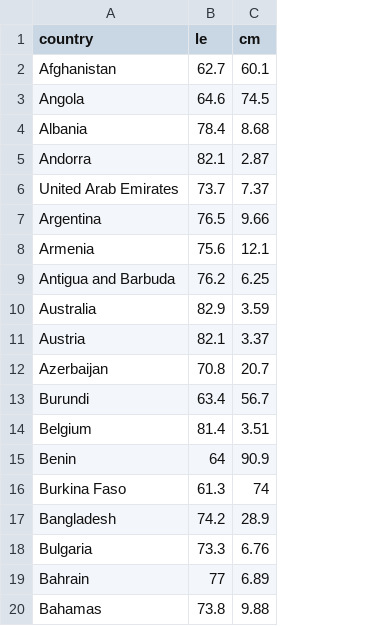
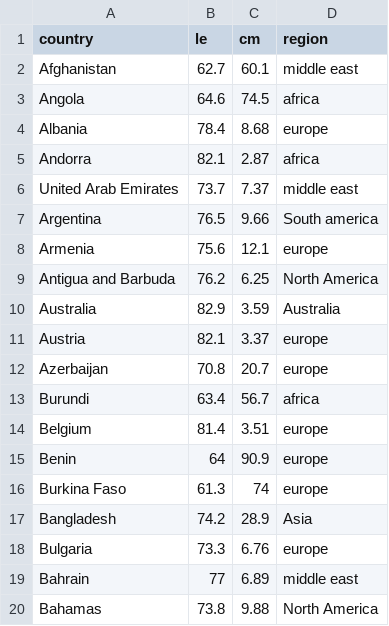
Before and after one commit to tmohanta102/DSCI-605, a CSV file: data.csv, drawn as a sheet; the diff names each change by its address in the sheet, - before the commit and + after, or states it on an @@ line.

Commit message:
Add files via upload

```diff
--- a/data.csv
+++ b/data.csv
+column D (region), rows 2-20: middle east | africa | europe | africa | middle east | South america | europe | North America | Australia | europe | europe | africa | europe | europe | europe | Asia | europe | middle east | North America
```
